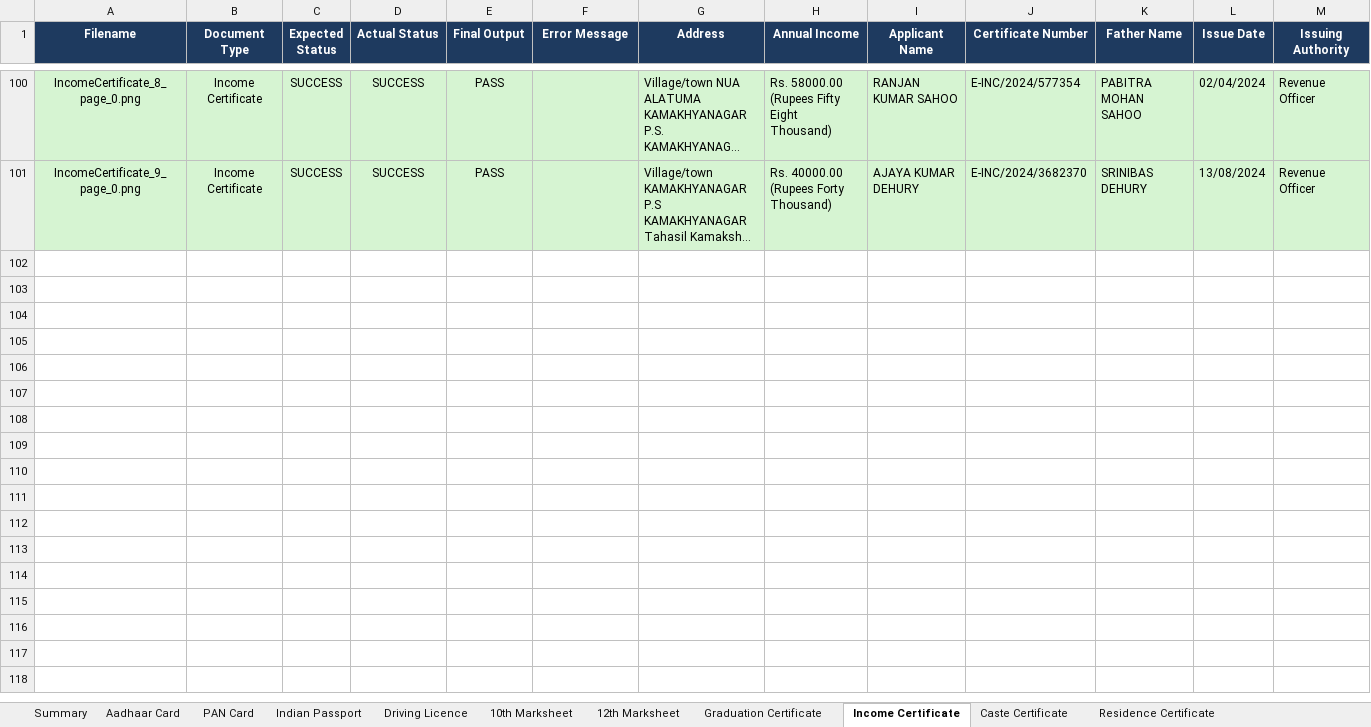
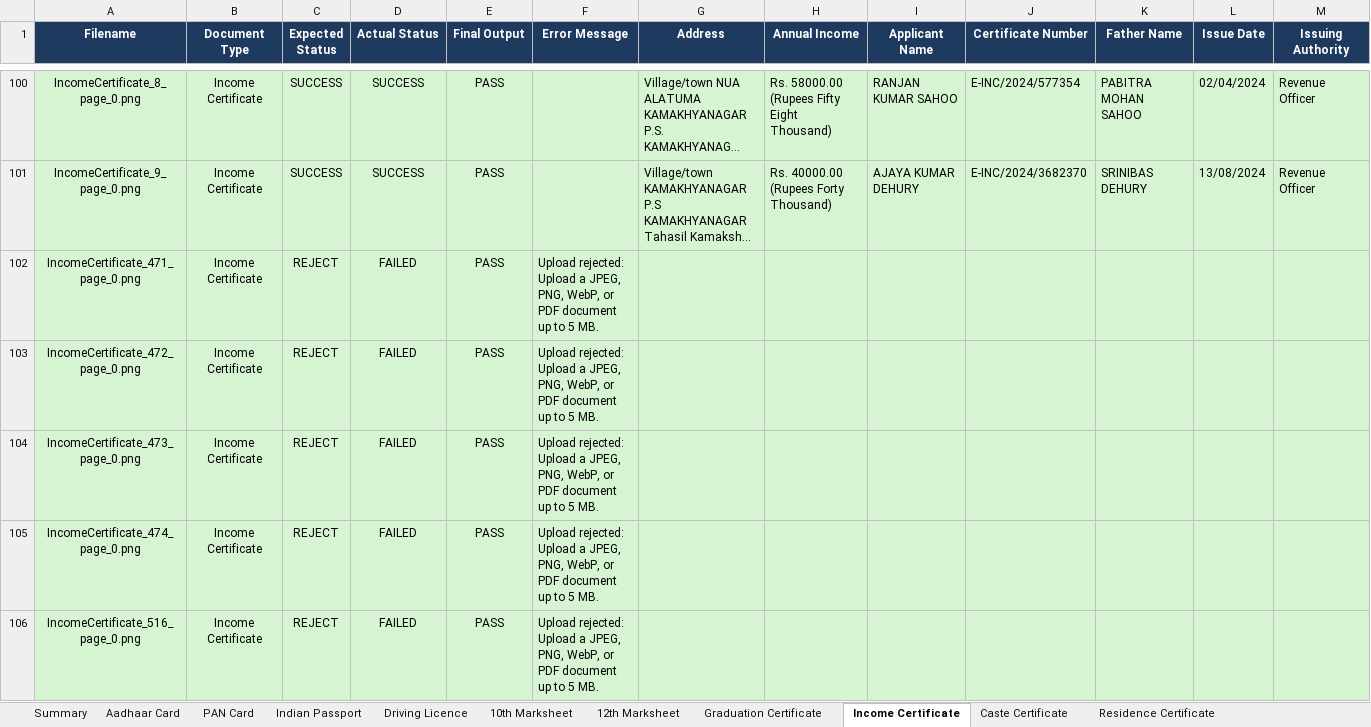
Before and after one commit to Subhankar-prog/AI-Doc-Check-Automation, an Excel workbook: output/ai_doc_results_20260822_213737.xlsx, sheet Income Certificate, drawn as a sheet; only a part is shown, gaps mark what is left out; long unchanged cells end in …; values as stored, in another font and other column widths than the file's, no borders; the diff covers the shown part only; the diff names each change by its address in the sheet, - before the commit and + after, or states it on an @@ line.

Commit message:
new document added

```diff
--- a/output/ai_doc_results_20260822_213737.xlsx (sheet Income Certificate)
+++ b/output/ai_doc_results_20260822_213737.xlsx (sheet Income Certificate)
+row 102: IncomeCertificate_471_page_0.png | Income Certificate | REJECT | FAILED | PASS | Upload rejected: Upload a JPEG, PNG, WebP, or PDF document up to 5 MB.
+row 103: IncomeCertificate_472_page_0.png | Income Certificate | REJECT | FAILED | PASS | Upload rejected: Upload a JPEG, PNG, WebP, or PDF document up to 5 MB.
+row 104: IncomeCertificate_473_page_0.png | Income Certificate | REJECT | FAILED | PASS | Upload rejected: Upload a JPEG, PNG, WebP, or PDF document up to 5 MB.
+row 105: IncomeCertificate_474_page_0.png | Income Certificate | REJECT | FAILED | PASS | Upload rejected: Upload a JPEG, PNG, WebP, or PDF document up to 5 MB.
+row 106: IncomeCertificate_516_page_0.png | Income Certificate | REJECT | FAILED | PASS | Upload rejected: Upload a JPEG, PNG, WebP, or PDF document up to 5 MB.
```
Also changed, not shown: 5 added rows elsewhere in this sheet, sheet 10th Marksheet, sheet Caste Certificate, sheet Summary, sheet Residence Certificate, sheet PAN Card, sheet Aadhaar Card, 1 more sheet, input/input_map.xlsx, 4 other files.
